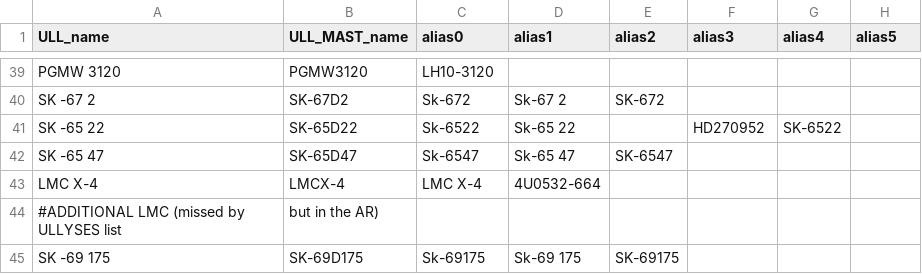
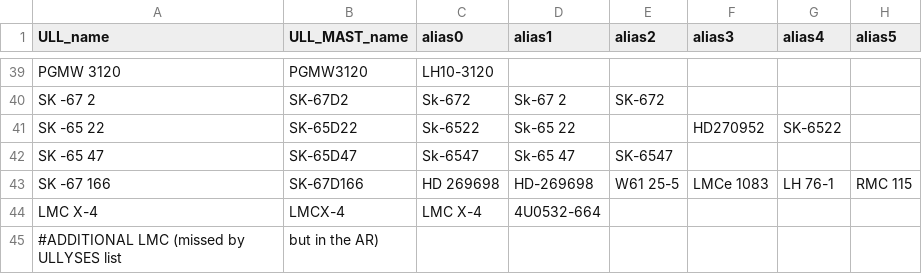
Before and after one commit to spacetelescope/ullyses-utils, a CSV file: utils/data/target_metadata/julia_alias_file.csv, drawn as a sheet; only a part is shown, gaps mark what is left out; the shorter side is filled out with more unchanged rows; the diff names each change by its address in the sheet, - before the commit and + after, or states it on an @@ line.

Commit message:
added SK-67166 (GO Cy 28) to the alias file

```diff
--- a/utils/data/target_metadata/julia_alias_file.csv
+++ b/utils/data/target_metadata/julia_alias_file.csv
+row 43: SK -67 166 | SK-67D166 | HD 269698 | HD-269698 | W61 25-5 | LMCe 1083 | LH 76-1 | RMC 115
```
